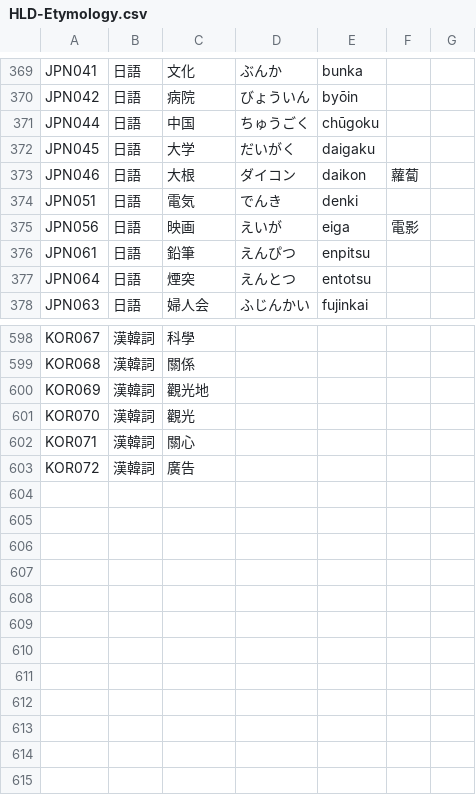
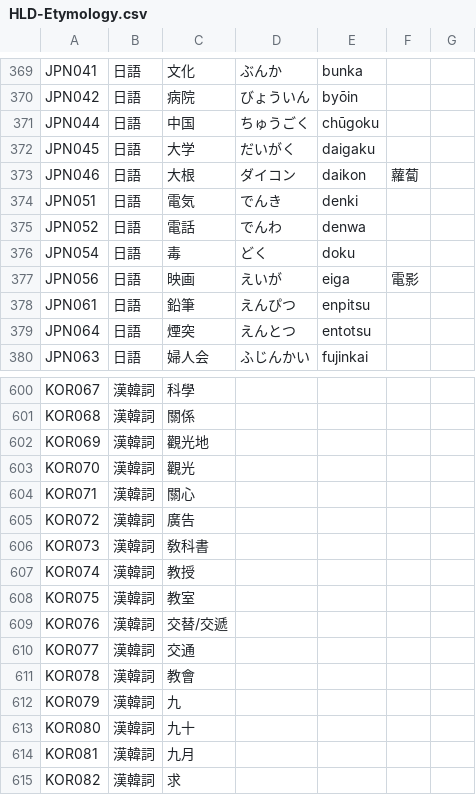
Before and after one commit to haiangdict/HLDPwn, a CSV file: data/HLD-Etymology.csv, drawn as a sheet; only a part is shown, gaps mark what is left out; the diff names each change by its address in the sheet, - before the commit and + after, or states it on an @@ line.

```diff
--- a/data/HLD-Etymology.csv
+++ b/data/HLD-Etymology.csv
+row 375: JPN052 | 日語 | 電話 | でんわ | denwa
+row 376: JPN054 | 日語 | 毒 | どく | doku
+row 606: KOR073 | 漢韓詞 | 敎科書
+row 607: KOR074 | 漢韓詞 | 教授
+row 608: KOR075 | 漢韓詞 | 教室
+row 609: KOR076 | 漢韓詞 | 交替/交遞
+row 610: KOR077 | 漢韓詞 | 交通
+row 611: KOR078 | 漢韓詞 | 教會
+row 612: KOR079 | 漢韓詞 | 九
+row 613: KOR080 | 漢韓詞 | 九十
+row 614: KOR081 | 漢韓詞 | 九月
+row 615: KOR082 | 漢韓詞 | 求
```
